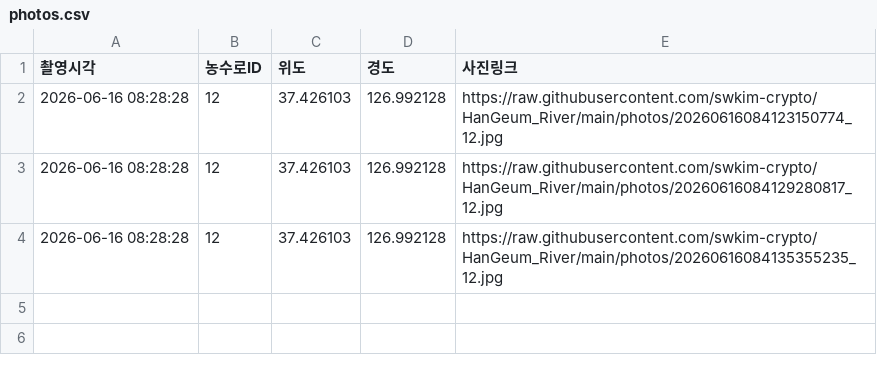
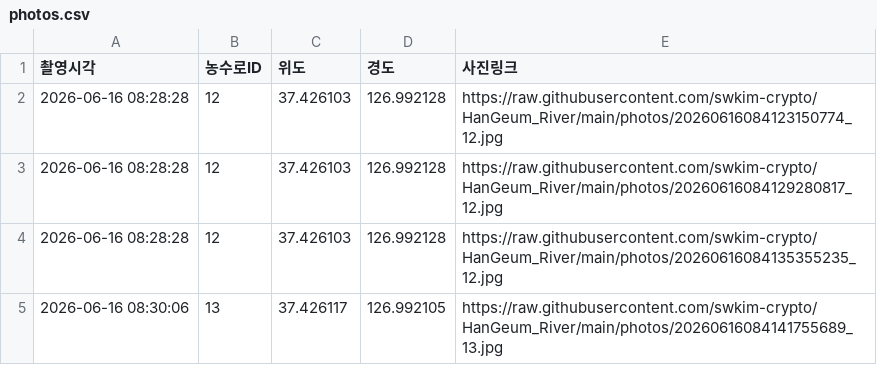
Before and after one commit to swkim-crypto/HanGeum_River, a CSV file: photos.csv, drawn as a sheet; the diff names each change by its address in the sheet, - before the commit and + after, or states it on an @@ line.

Commit message:
Add photo row

```diff
--- a/photos.csv
+++ b/photos.csv
+row 5: 2026-06-16 08:30:06 | 13 | 37.426117 | 126.992105 | https://raw.githubusercontent.com/swkim-crypto/HanGeum_River/main/photos/20260616084141755689_13.jpg
```
